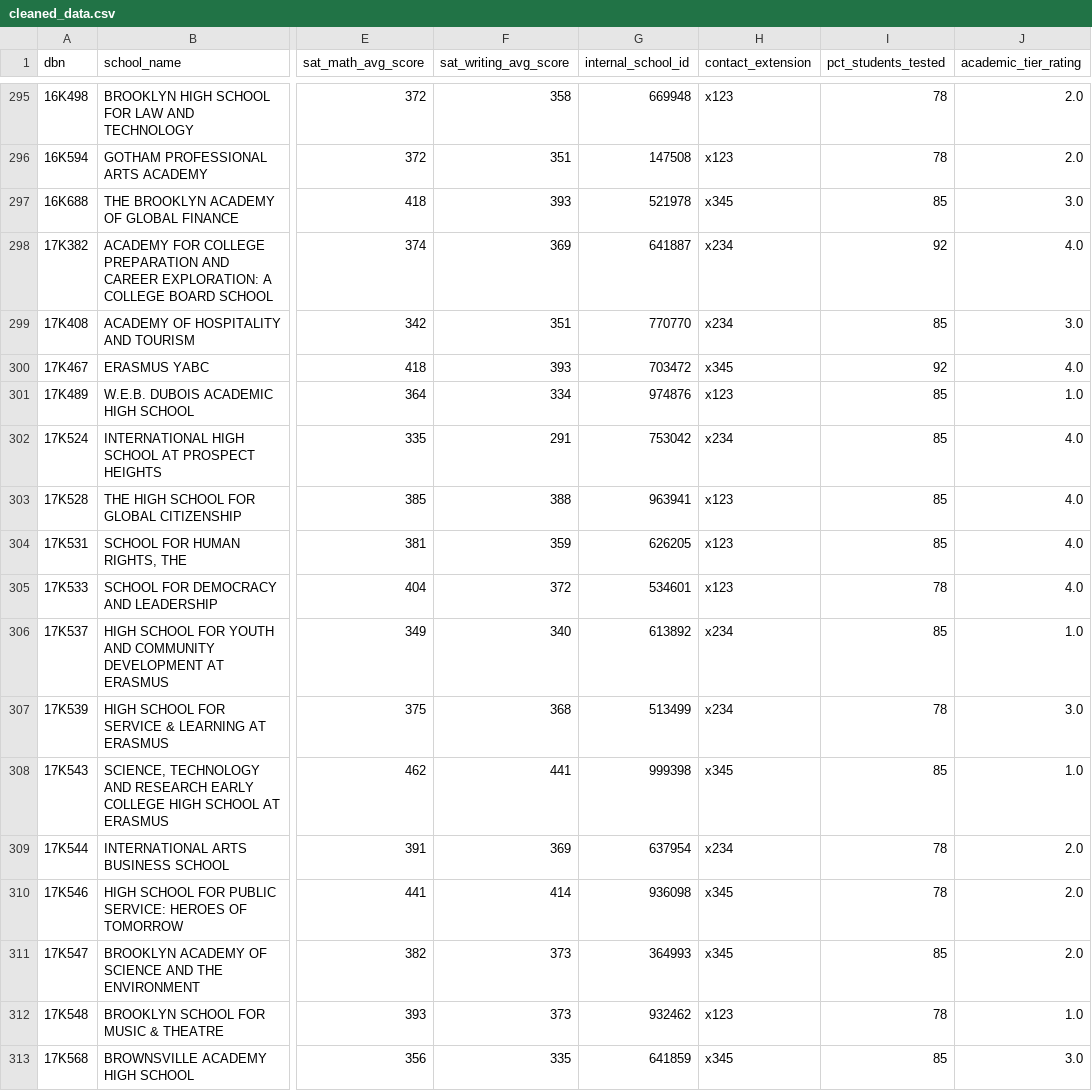
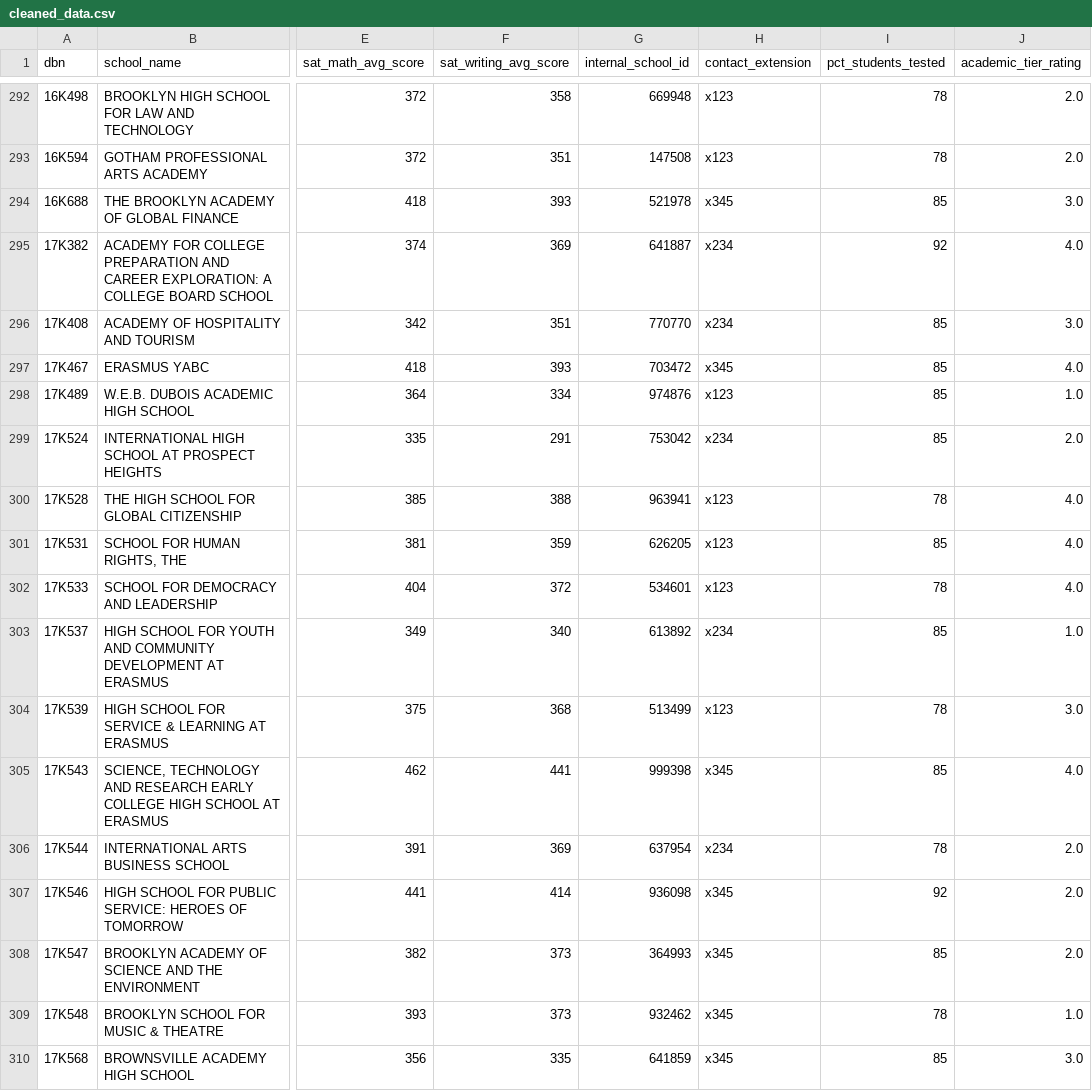
Before and after one commit to webeet-io/_onboarding_data, a CSV file: daily_tasks/day_4/day_4_task/cleaned_data.csv, drawn as a sheet; only a part is shown, gaps mark what is left out; addresses are those after the commit; the diff covers the shown part only; the diff names each change by its address in the sheet, - before the commit and + after, or states it on an @@ line.

```diff
--- a/daily_tasks/day_4/day_4_task/cleaned_data.csv
+++ b/daily_tasks/day_4/day_4_task/cleaned_data.csv
-I297 (pct_students_tested): 92
+I297 (pct_students_tested): 85
-J299 (academic_tier_rating): 4.0
+J299 (academic_tier_rating): 2.0
-I300 (pct_students_tested): 85
+I300 (pct_students_tested): 78
-H304 (contact_extension): x234
+H304 (contact_extension): x123
-J305 (academic_tier_rating): 1.0
+J305 (academic_tier_rating): 4.0
-I307 (pct_students_tested): 78
+I307 (pct_students_tested): 92
-H309 (contact_extension): x123
+H309 (contact_extension): x345
```
Also changed, not shown: 5 removed rows and 131 edited cells elsewhere in this file, 1 other file.
